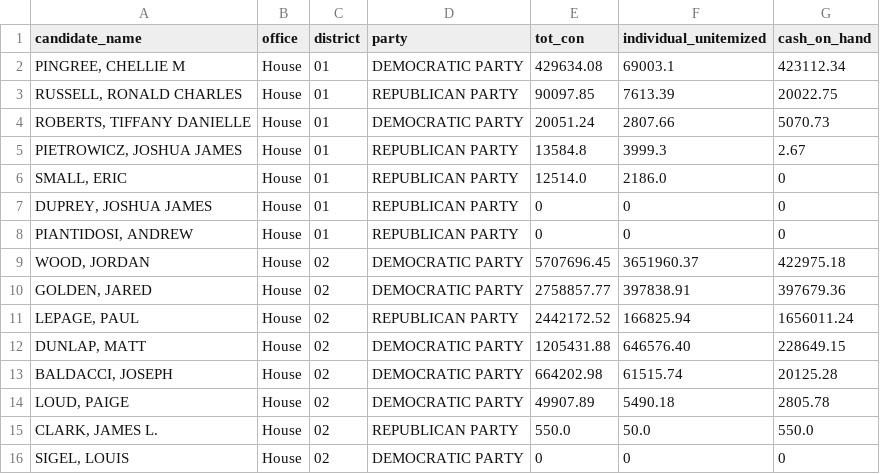
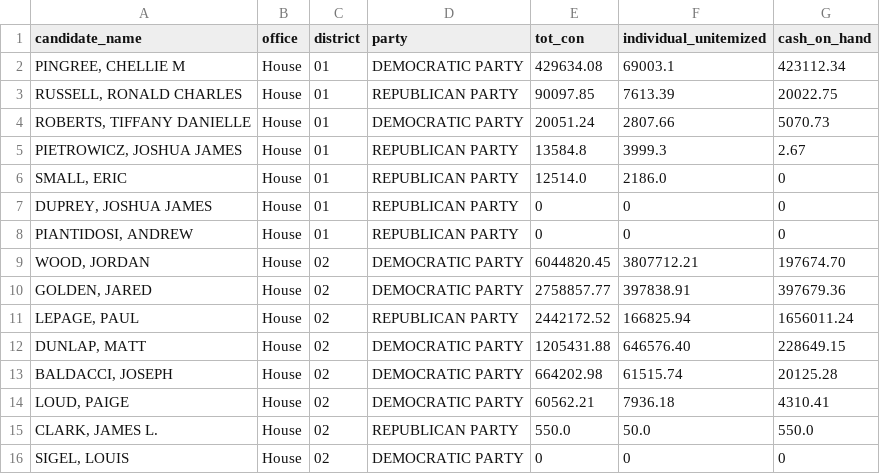
Before and after one commit to aarushisahejpal/maine-monitor-campaign-finance, a CSV file: viz/data/clean/total_contributions_by_federal_candidate.csv, drawn as a sheet; only a part is shown.

```diff
--- a/viz/data/clean/total_contributions_by_federal_candidate.csv
+++ b/viz/data/clean/total_contributions_by_federal_candidate.csv
@@ -8,3 +8,3 @@
 "PIANTIDOSI, ANDREW","House","01","REPUBLICAN PARTY",0,0,0
-"WOOD, JORDAN","House","02","DEMOCRATIC PARTY",5707696.45,3651960.37,422975.18
+"WOOD, JORDAN","House","02","DEMOCRATIC PARTY",6044820.45,3807712.21,197674.70
 "GOLDEN, JARED","House","02","DEMOCRATIC PARTY",2758857.77,397838.91,397679.36
@@ -13,3 +13,3 @@
 "BALDACCI, JOSEPH","House","02","DEMOCRATIC PARTY",664202.98,61515.74,20125.28
-"LOUD, PAIGE","House","02","DEMOCRATIC PARTY",49907.89,5490.18,2805.78
+"LOUD, PAIGE","House","02","DEMOCRATIC PARTY",60562.21,7936.18,4310.41
 "CLARK, JAMES L.","House","02","REPUBLICAN PARTY",550.0,50.0,550.0
```
Also changed, not shown: viz/data/clean/total_expenditures_by_federal_candidate.csv.
